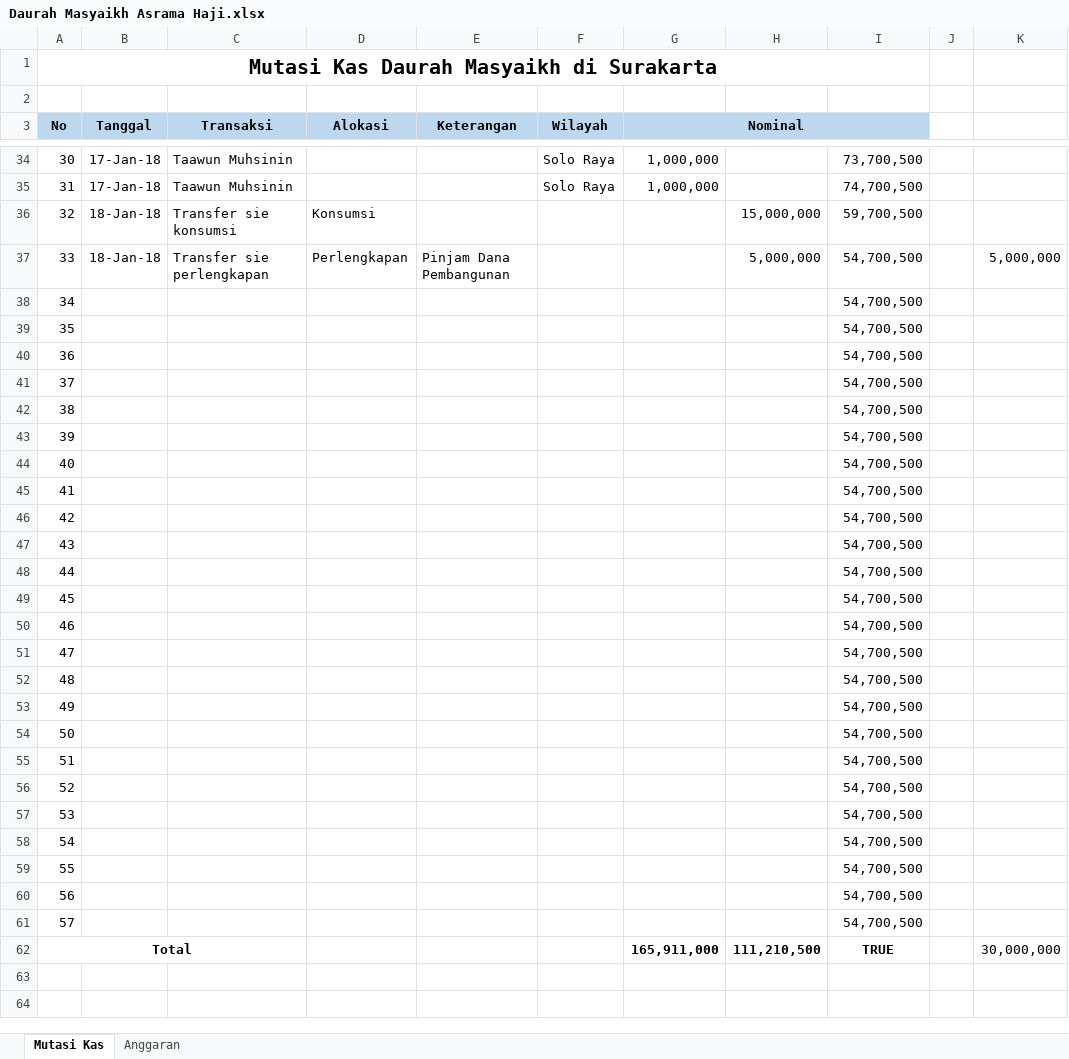
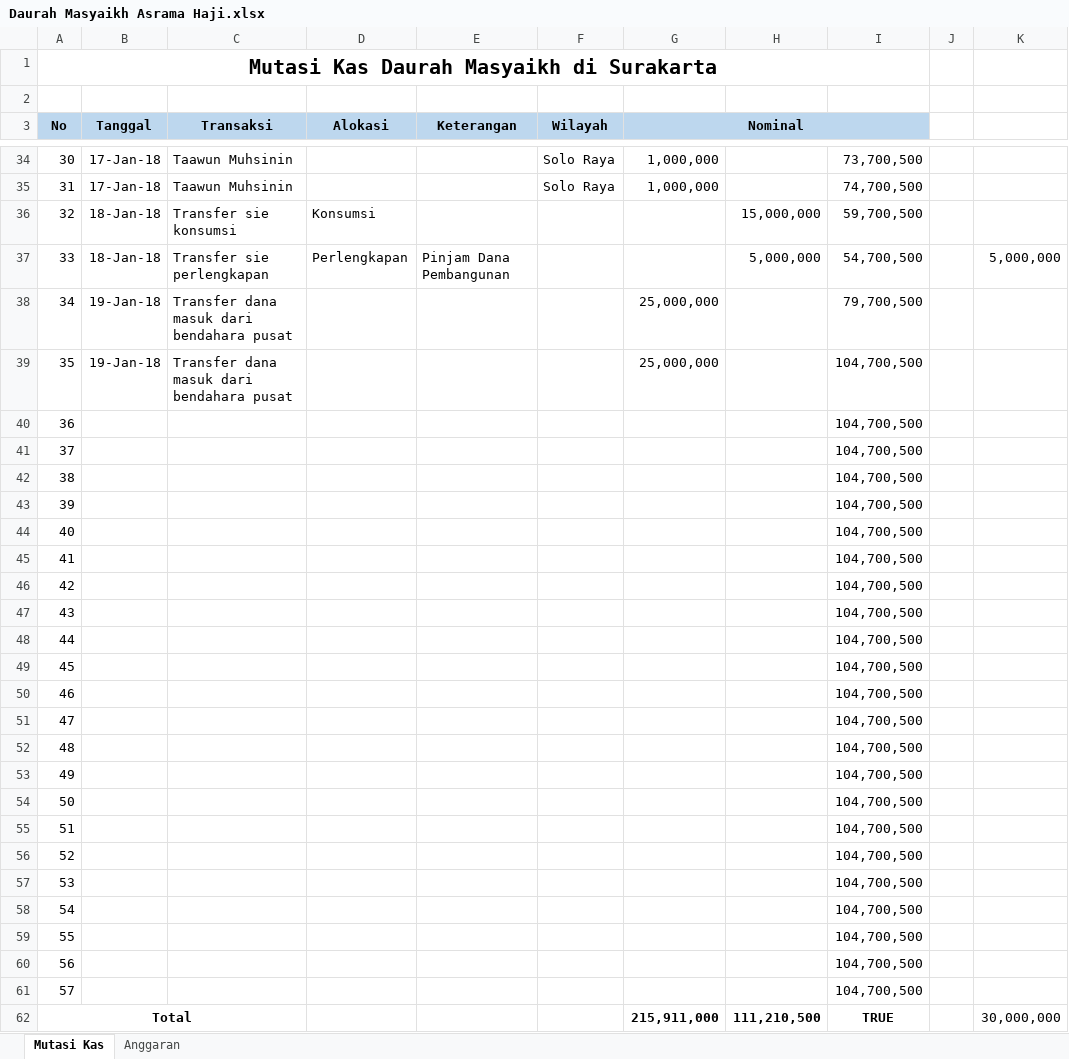
Before and after one commit to bagusprasojo/mds, an Excel workbook: Daurah Masyaikh Asrama Haji.xlsx, sheet Mutasi Kas, drawn as a sheet; only a part is shown, gaps mark what is left out; values as stored, in another font and other column widths than the file's, no borders; the diff names each change by its address in the sheet, - before the commit and + after, or states it on an @@ line.

Commit message:
update dana daurah

```diff
--- a/Daurah Masyaikh Asrama Haji.xlsx (sheet Mutasi Kas)
+++ b/Daurah Masyaikh Asrama Haji.xlsx (sheet Mutasi Kas)
-B38:B39 (Tanggal): (empty)
+B38:B39 (Tanggal): 19-Jan-18
-C38:C39 (Transaksi): (empty)
+C38:C39 (Transaksi): Transfer dana masuk dari bendahara pusat
-G38:G39 (Nominal): (empty)
+G38:G39 (Nominal): 25,000,000
-I38: 54,700,500
+I38: 79,700,500
-I39:I61: 54,700,500
+I39:I61: 104,700,500
-G62 (Nominal): 165,911,000
+G62 (Nominal): 215,911,000
```
